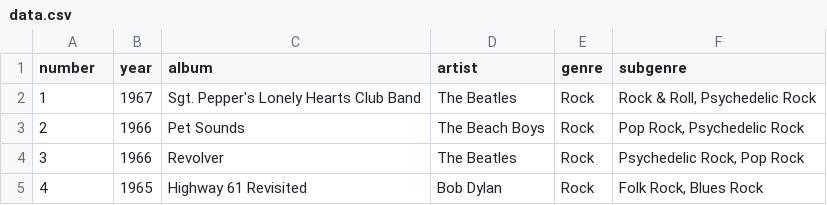
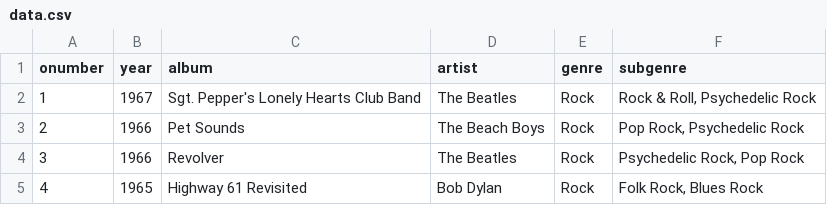
Before and after one commit to jprinfret/nyc-ds-100719-lectures, a CSV file: week-1/rolling-stones-lab/data.csv, drawn as a sheet; only a part is shown.

```diff
--- a/week-1/rolling-stones-lab/data.csv
+++ b/week-1/rolling-stones-lab/data.csv
@@ -1,2 +1,2 @@
-number,year,album,artist,genre,subgenre
+onumber,year,album,artist,genre,subgenre
 1,1967,Sgt. Pepper's Lonely Hearts Club Band,The Beatles,Rock,"Rock & Roll, Psychedelic Rock"
```
Also changed, not shown: 2 other files.
